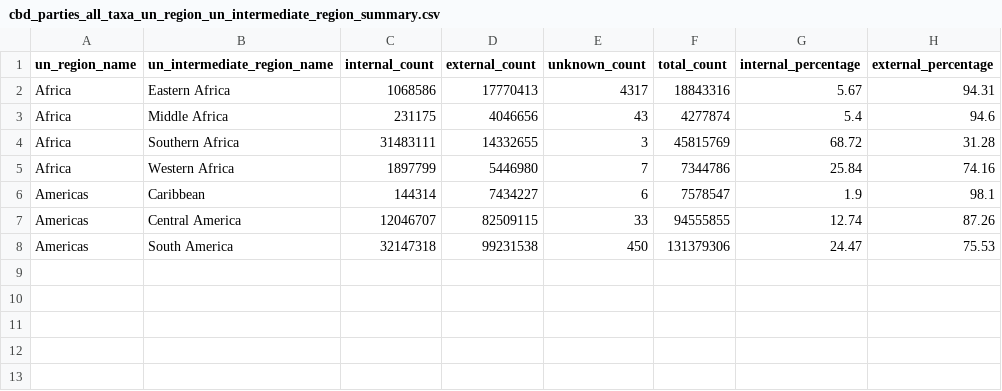
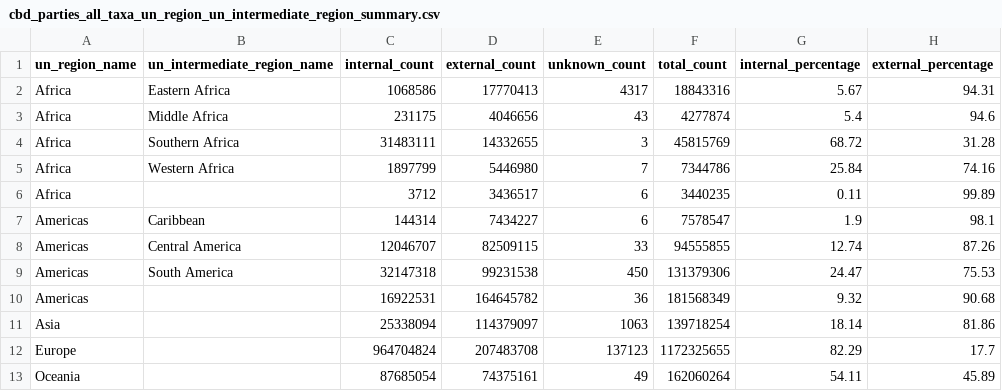
Before and after one commit to tierravivaai/gbif_occurrence_source, a CSV file: data/processed/cbd_parties_all_taxa_un_region_un_intermediate_region_summary.csv, drawn as a sheet; the diff names each change by its address in the sheet, - before the commit and + after, or states it on an @@ line.

Commit message:
feat: add publisher country share module, CBD report, and fix dropna bug
- Add publisher_institution_country_share.py for modular publisher
  country share computation with explicit/inferred country resolution
- Add generate_cbd_report.py and convert_cbd_report_to_docx.py for
  markdown and Word report generation
- Add CBD_Publisher_Country_Share_Report (.md and .docx) with all five
  UN regions in excluding-Aves breakdown
- Fix analyze_cbd_parties.py dropna=False bug that silently dropped
  Europe, Asia, and Oceania from no-aves CBD summaries
- Update CBD party summary data with corrected regional coverage
- Add tests/test_publisher_institution_country_share.py
- Add CHANGELOG.md
- Update VALIDATION_REPORT.md

Co-authored-by: factory-droid[bot] <138933559+factory-droid[bot]@users.noreply.github.com>

```diff
--- a/data/processed/cbd_parties_all_taxa_un_region_un_intermediate_region_summary.csv
+++ b/data/processed/cbd_parties_all_taxa_un_region_un_intermediate_region_summary.csv
+row 6: Africa |  | 3712 | 3436517 | 6 | 3440235 | 0.11 | 99.89
+row 10: Americas |  | 16922531 | 164645782 | 36 | 181568349 | 9.32 | 90.68
+row 11: Asia |  | 25338094 | 114379097 | 1063 | 139718254 | 18.14 | 81.86
+row 12: Europe |  | 964704824 | 207483708 | 137123 | 1172325655 | 82.29 | 17.7
+row 13: Oceania |  | 87685054 | 74375161 | 49 | 162060264 | 54.11 | 45.89
```
Also changed, not shown: data/processed/cbd_parties_no_aves_income_group_summary.csv, data/processed/cbd_parties_no_aves_un_region_summary.csv, 21 other files.
